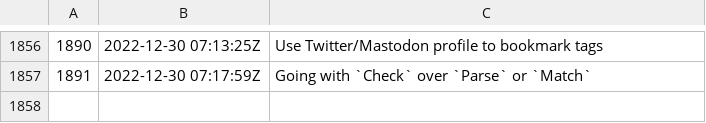
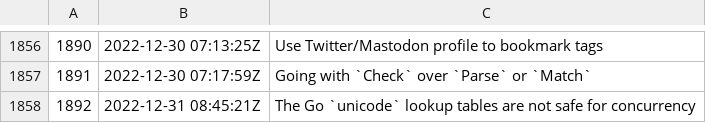
Before and after one commit to rwxrob/zet, a TSV file: docs/dex/nodes.tsv, drawn as a sheet; only a part is shown, gaps mark what is left out.

Commit message:
The Go `unicode` lookup tables are not safe for concurrency

```diff
--- a/docs/dex/nodes.tsv
+++ b/docs/dex/nodes.tsv
@@ -1857 +1857,2 @@
 1891	2022-12-30 07:17:59Z	Going with `Check` over `Parse` or `Match`
+1892	2022-12-31 08:45:21Z	The Go `unicode` lookup tables are not safe for concurrency
```
Also changed, not shown: 3 other files.
